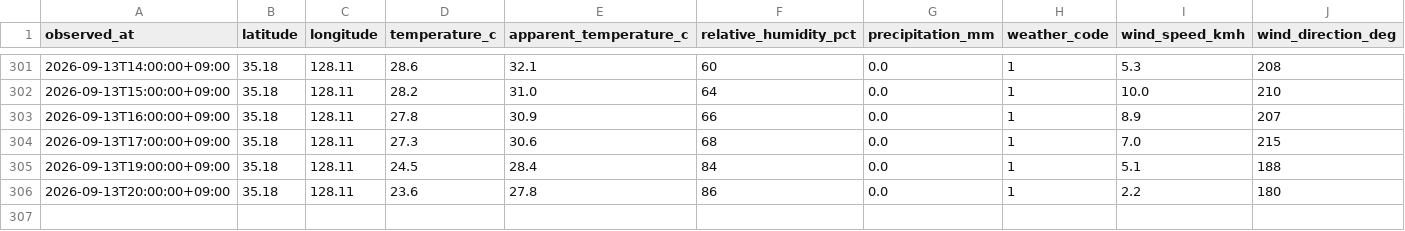
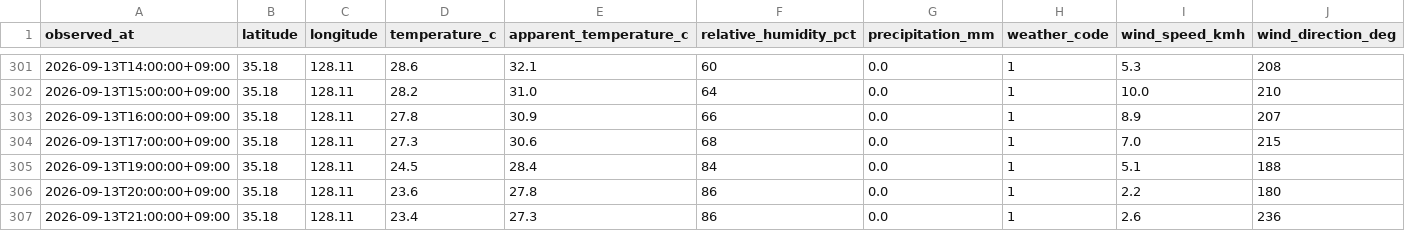
Before and after one commit to didehdgh2506/weather, a CSV file: data/weather_2026-09.csv, drawn as a sheet; only a part is shown, gaps mark what is left out.

```diff
--- a/data/weather_2026-09.csv
+++ b/data/weather_2026-09.csv
@@ -306 +306,2 @@
 2026-09-13T20:00:00+09:00,35.18,128.11,23.6,27.8,86,0.0,1,2.2,180
+2026-09-13T21:00:00+09:00,35.18,128.11,23.4,27.3,86,0.0,1,2.6,236
```
